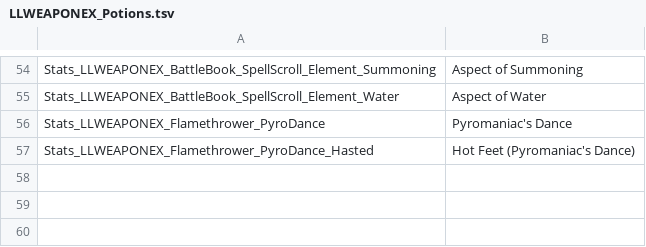
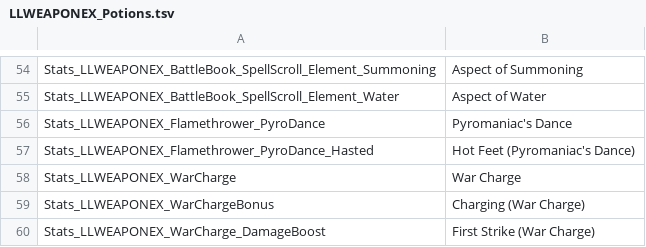
Before and after one commit to LaughingLeader-DOS2-Mods/WeaponExpansion, a TSV file: LocalKeys/LLWEAPONEX_Potions.tsv, drawn as a sheet; only a part is shown, gaps mark what is left out.

Commit message:
Added missing text for War Charge potions

```diff
--- a/LocalKeys/LLWEAPONEX_Potions.tsv
+++ b/LocalKeys/LLWEAPONEX_Potions.tsv
@@ -57 +57,4 @@ Stats_LLWEAPONEX_Flamethrower_PyroDance	Pyromaniac's Dance
 Stats_LLWEAPONEX_Flamethrower_PyroDance_Hasted	Hot Feet (Pyromaniac's Dance)
+Stats_LLWEAPONEX_WarCharge	War Charge
+Stats_LLWEAPONEX_WarChargeBonus	Charging (War Charge)
+Stats_LLWEAPONEX_WarCharge_DamageBoost	First Strike (War Charge)
```
